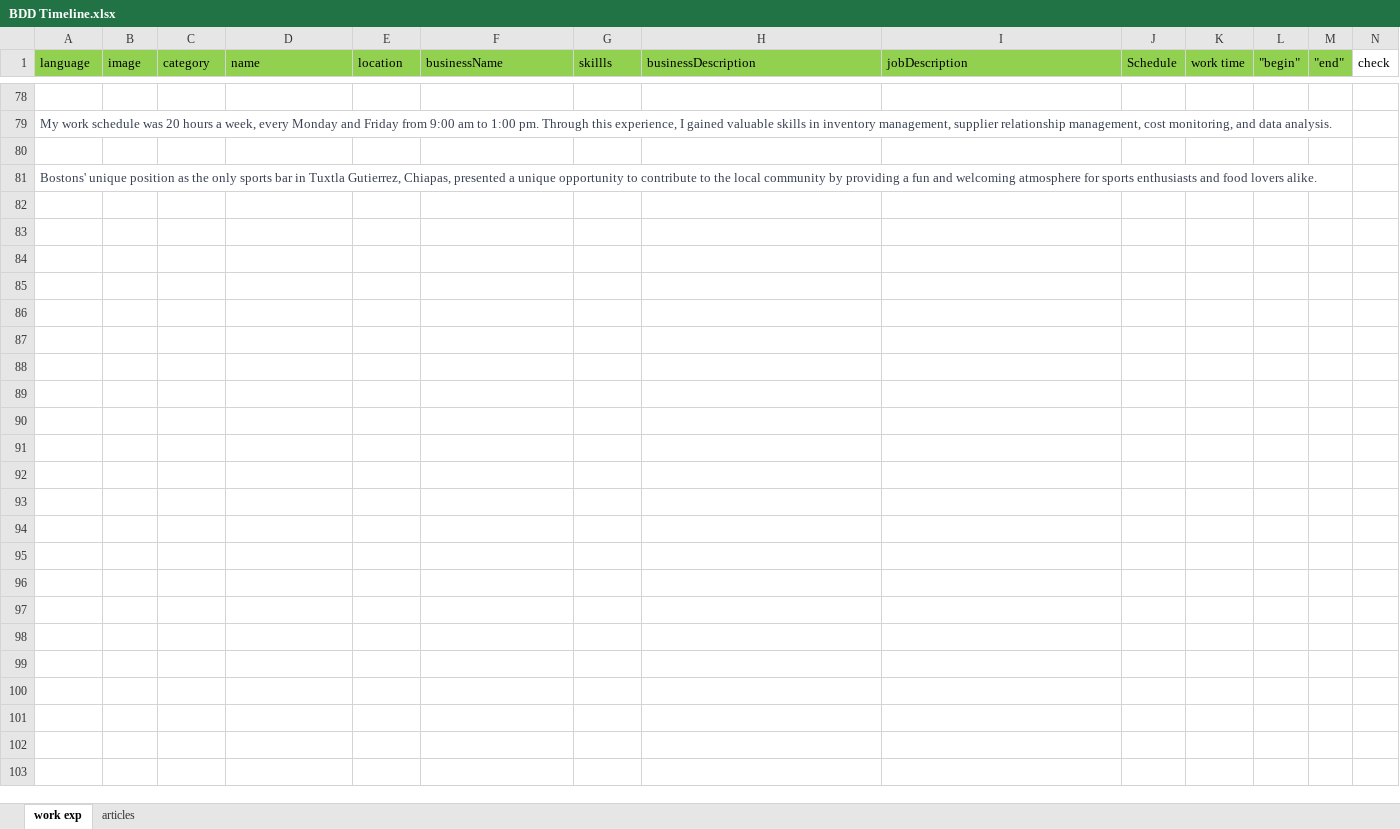
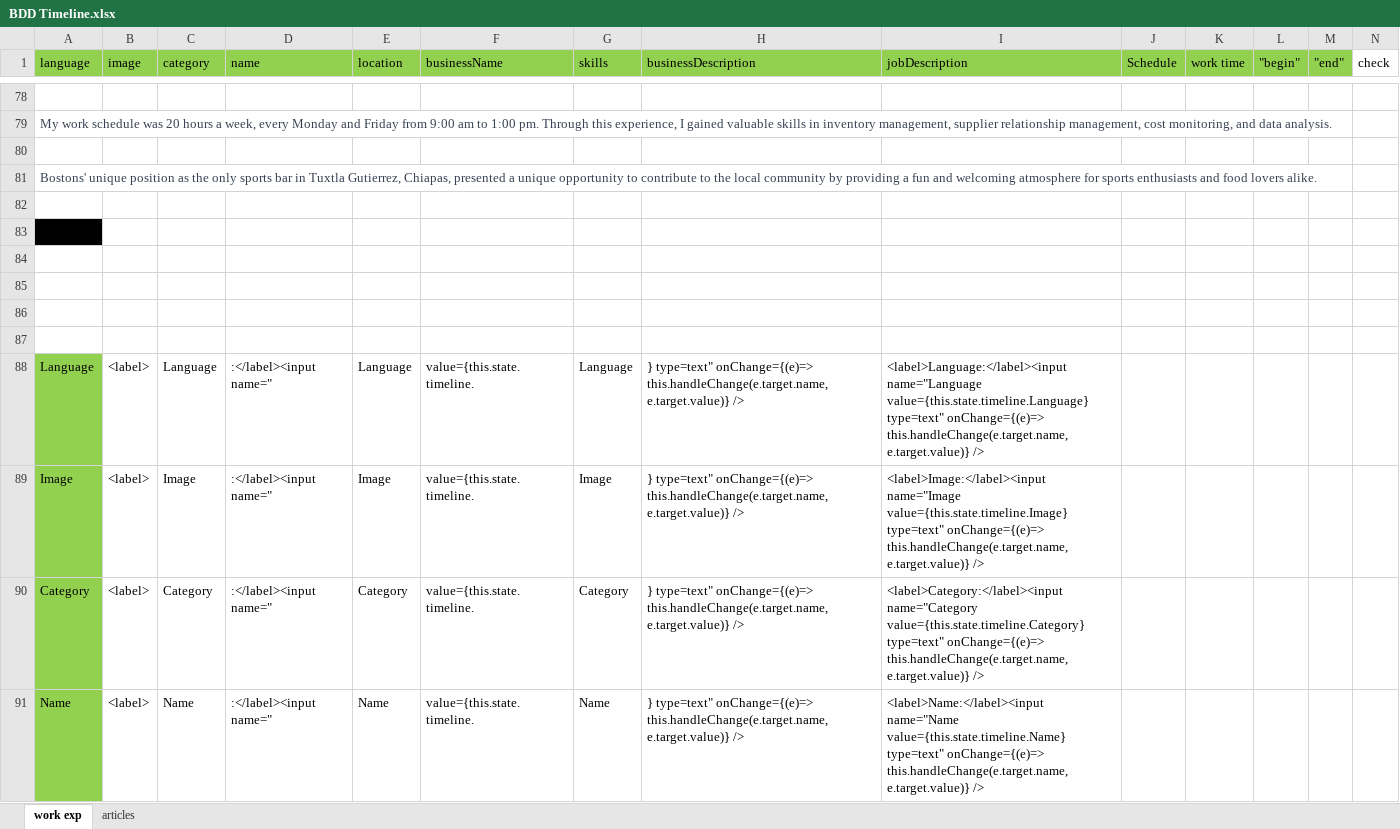
Before and after one commit to iisblitz/github.io, an Excel workbook: src/recursos/BDD Timeline.xlsx, sheet work exp, drawn as a sheet; only a part is shown, gaps mark what is left out; values as stored, in another font and other column widths than the file's, no borders; rows hold the shown columns only; the diff covers the shown part only; the diff names each change by its address in the sheet, - before the commit and + after, or states it on an @@ line.

```diff
--- a/src/recursos/BDD Timeline.xlsx (sheet work exp)
+++ b/src/recursos/BDD Timeline.xlsx (sheet work exp)
-G1: skillls
+G1: skills
+row 82: (empty)
+row 83: (empty)
+row 84: (empty)
+row 85: (empty)
+row 86: (empty)
+row 87: (empty)
+row 88: Language | <label> | Language | :</label><input name=" | Language | value={this.state.timeline. | Language | } type=text" onChange={(e)=> this.handleChange(e.target.name, e.target.value)} /> | <label>Language:</label><input name="Language value={this.state.timeline.Language} type=text" onChange={(e)=> this.handleChange(e.target.name, e.target.value)} />
+row 89: Image | <label> | Image | :</label><input name=" | Image | value={this.state.timeline. | Image | } type=text" onChange={(e)=> this.handleChange(e.target.name, e.target.value)} /> | <label>Image:</label><input name="Image value={this.state.timeline.Image} type=text" onChange={(e)=> this.handleChange(e.target.name, e.target.value)} />
+row 90: Category | <label> | Category | :</label><input name=" | Category | value={this.state.timeline. | Category | } type=text" onChange={(e)=> this.handleChange(e.target.name, e.target.value)} /> | <label>Category:</label><input name="Category value={this.state.timeline.Category} type=text" onChange={(e)=> this.handleChange(e.target.name, e.target.value)} />
+row 91: Name | <label> | Name | :</label><input name=" | Name | value={this.state.timeline. | Name | } type=text" onChange={(e)=> this.handleChange(e.target.name, e.target.value)} /> | <label>Name:</label><input name="Name value={this.state.timeline.Name} type=text" onChange={(e)=> this.handleChange(e.target.name, e.target.value)} />
```
Also changed, not shown: 9 added rows elsewhere in this sheet, sheet articles, 7 other files.
